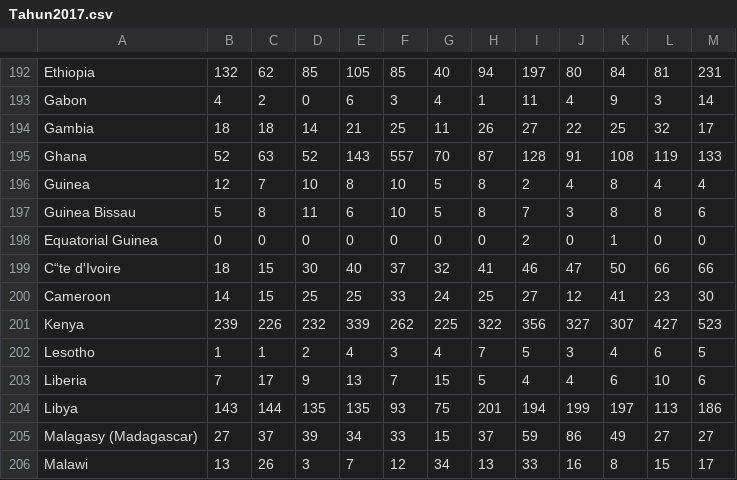
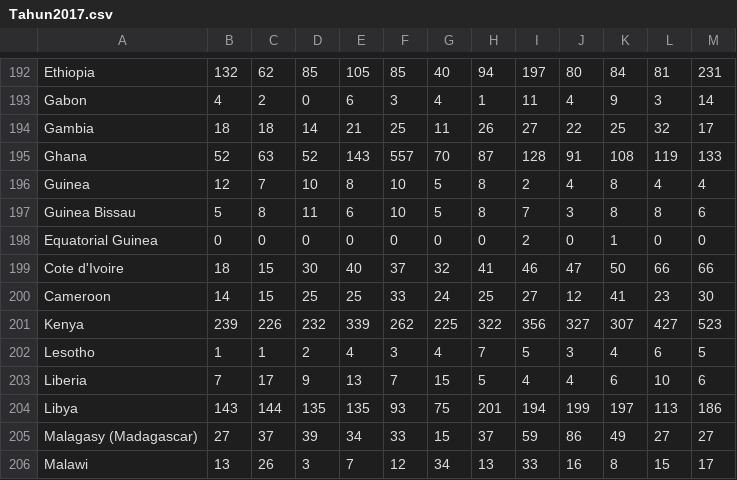
Before and after one commit to Azhardhiaulhaq/dataset, a CSV file: Indonesian Tourism/Tahun2017.csv, drawn as a sheet; only a part is shown, gaps mark what is left out; the diff names each change by its address in the sheet, - before the commit and + after, or states it on an @@ line.

```diff
--- a/Indonesian Tourism/Tahun2017.csv
+++ b/Indonesian Tourism/Tahun2017.csv
-A199: C“te d'Ivoire
+A199: Cote d'Ivoire
```
Also changed, not shown: Indonesian Tourism/Tahun2018.csv, Indonesian Tourism/Tahun2019.csv, 1 other file.
